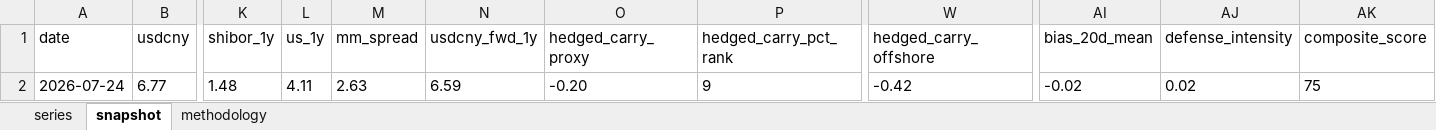
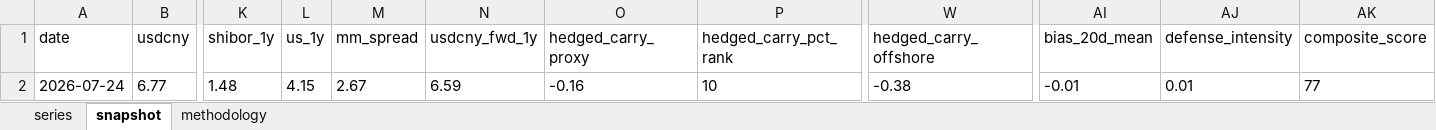
Before and after one commit to erickviann1-dev/usdcny-tracker, an Excel workbook: docs/usdcny_tracker.xlsx, sheet snapshot, drawn as a sheet; only a part is shown, gaps mark what is left out; values as stored, in another font and other column widths than the file's, no borders; the diff names each change by its address in the sheet, - before the commit and + after, or states it on an @@ line.

```diff
--- a/docs/usdcny_tracker.xlsx (sheet snapshot)
+++ b/docs/usdcny_tracker.xlsx (sheet snapshot)
-L2 (us_1y): 4.11
+L2 (us_1y): 4.15
-M2 (mm_spread): 2.63
+M2 (mm_spread): 2.67
-O2 (hedged_carry_proxy): -0.20
+O2 (hedged_carry_proxy): -0.16
-P2 (hedged_carry_pct_rank): 9
+P2 (hedged_carry_pct_rank): 10
-W2 (hedged_carry_offshore): -0.42
+W2 (hedged_carry_offshore): -0.38
-AI2 (bias_20d_mean): -0.02
+AI2 (bias_20d_mean): -0.01
-AJ2 (defense_intensity): 0.02
+AJ2 (defense_intensity): 0.01
-AK2 (composite_score): 75
+AK2 (composite_score): 77
```
Also changed, not shown: sheet series, 3 other files.
